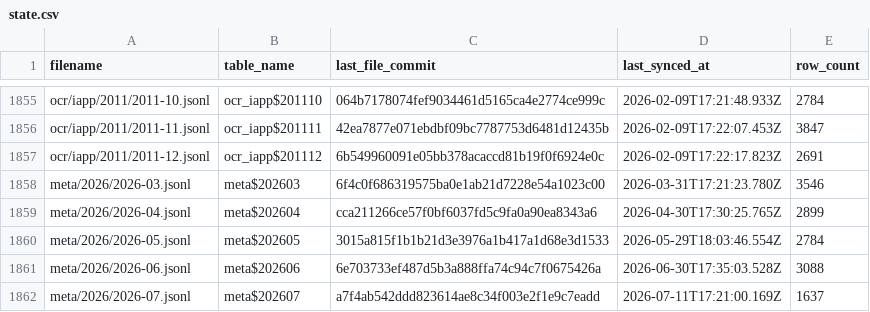
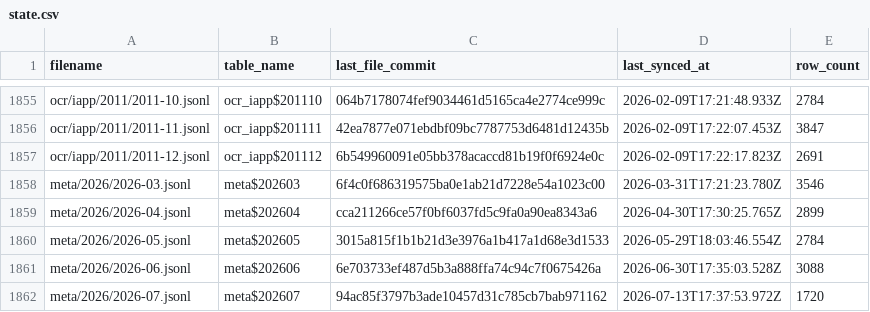
Before and after one commit to dtinth/openlawdata-bigquery, a CSV file: state.csv, drawn as a sheet; only a part is shown, gaps mark what is left out.

Commit message:
Update state.csv

```diff
--- a/state.csv
+++ b/state.csv
@@ -1861,2 +1861,2 @@ meta/2026/2026-05.jsonl,meta$202605,3015a815f1b1b21d3e3976a1b417a1d68e3d1533,202
 meta/2026/2026-06.jsonl,meta$202606,6e703733ef487d5b3a888ffa74c94c7f0675426a,2026-06-30T17:35:03.528Z,3088
-meta/2026/2026-07.jsonl,meta$202607,a7f4ab542ddd823614ae8c34f003e2f1e9c7eadd,2026-07-11T17:21:00.169Z,1637
+meta/2026/2026-07.jsonl,meta$202607,94ac85f3797b3ade10457d31c785cb7bab971162,2026-07-13T17:37:53.972Z,1720
```
